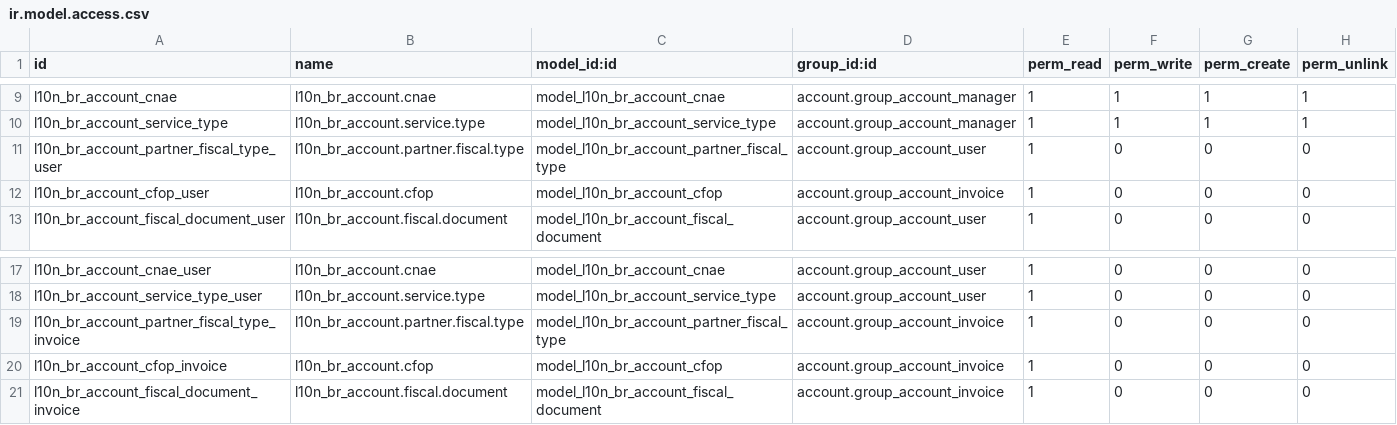
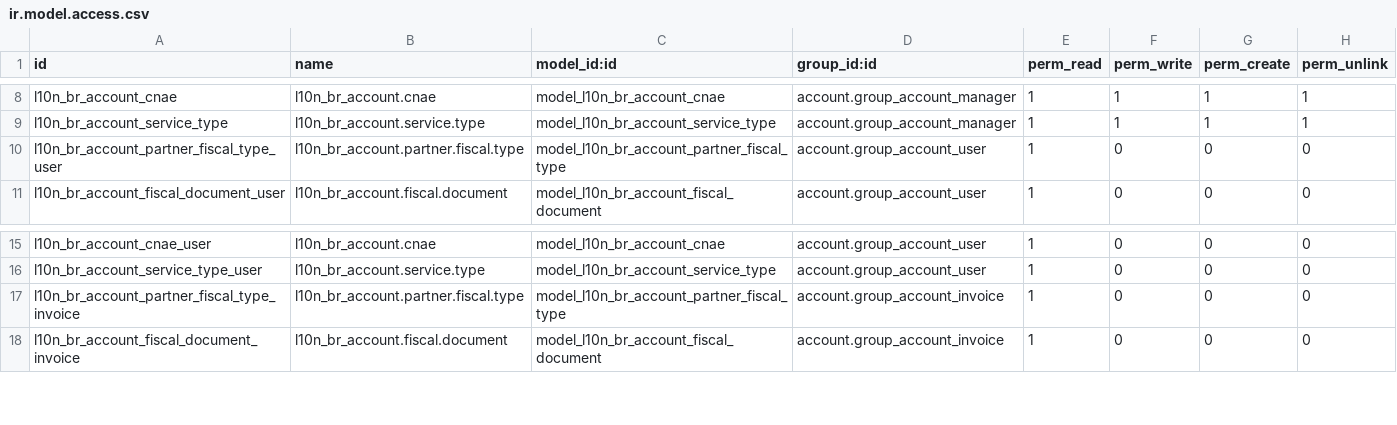
Before and after one commit to akretion/l10n_brazil, a CSV file: l10n_br_account/security/ir.model.access.csv, drawn as a sheet; only a part is shown, gaps mark what is left out; removed rows and columns are numbered as before the commit, all else as after; the diff covers the shown part only; the diff names each change by its address in the sheet, - before the commit and + after, or states it on an @@ line.

Commit message:
Atualizado arquivo l10n_br_account/security/ir.model.access.csv

```diff
--- a/l10n_br_account/security/ir.model.access.csv
+++ b/l10n_br_account/security/ir.model.access.csv
-row 12: l10n_br_account_cfop_user | l10n_br_account.cfop | model_l10n_br_account_cfop | account.group_account_invoice | 1 | 0 | 0 | 0
-row 20: l10n_br_account_cfop_invoice | l10n_br_account.cfop | model_l10n_br_account_cfop | account.group_account_invoice | 1 | 0 | 0 | 0
```
Also changed, not shown: 1 added row, 14 removed rows, 2 moved rows and 3 edited cells elsewhere in this file.
